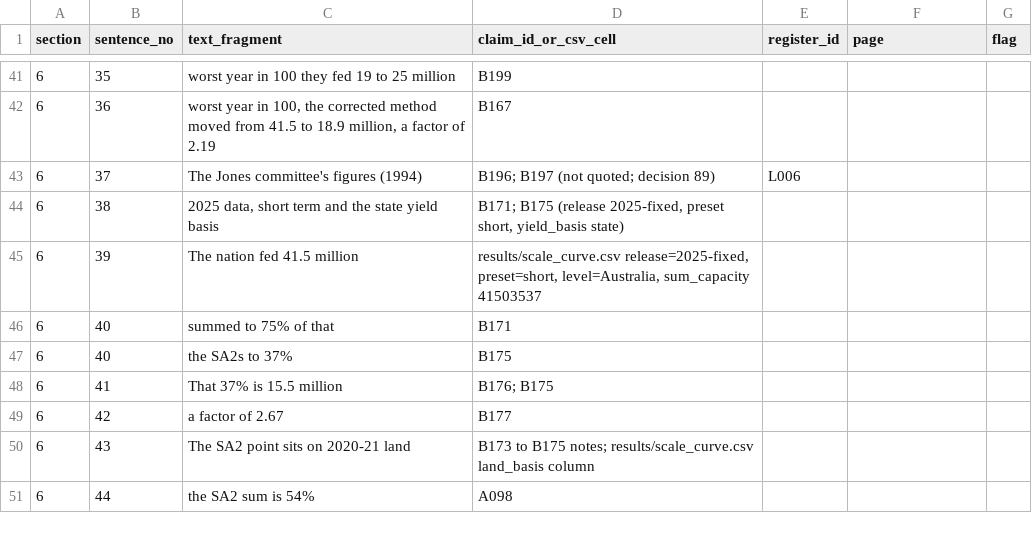
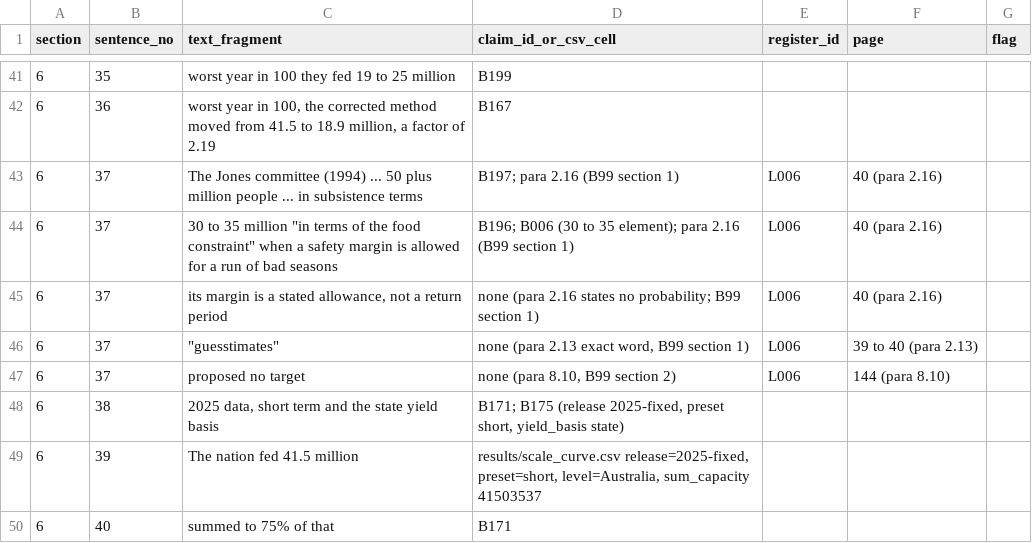
Before and after one commit to MurrayLane/carrying-capacity-dashboard, a CSV file: papers/B_methods/draft/B_s06-09_claims.csv, drawn as a sheet; only a part is shown, gaps mark what is left out; the shorter side is filled out with more unchanged rows.

```diff
--- a/papers/B_methods/draft/B_s06-09_claims.csv
+++ b/papers/B_methods/draft/B_s06-09_claims.csv
@@ -42,3 +42,7 @@ section,sentence_no,text_fragment,claim_id_or_csv_cell,register_id,page,flag
 6,36,"worst year in 100, the corrected method moved from 41.5 to 18.9 million, a factor of 2.19",B167,,,
-6,37,The Jones committee's figures (1994),B196; B197 (not quoted; decision 89),L006,,
+6,37,The Jones committee (1994) ... 50 plus million people ... in subsistence terms,B197; para 2.16 (B99 section 1),L006,40 (para 2.16),
+6,37,"30 to 35 million ""in terms of the food constraint"" when a safety margin is allowed for a run of bad seasons",B196; B006 (30 to 35 element); para 2.16 (B99 section 1),L006,40 (para 2.16),
+6,37,"its margin is a stated allowance, not a return period",none (para 2.16 states no probability; B99 section 1),L006,40 (para 2.16),
+6,37,"""guesstimates""","none (para 2.13 exact word, B99 section 1)",L006,39 to 40 (para 2.13),
+6,37,proposed no target,"none (para 8.10, B99 section 2)",L006,144 (para 8.10),
 6,38,"2025 data, short term and the state yield basis","B171; B175 (release 2025-fixed, preset short, yield_basis state)",,,
```
Also changed, not shown: papers/B_methods/draft/B_s01-03_claims.csv, papers/B_methods/draft/B_s04-05_claims.csv, 8 other files.
